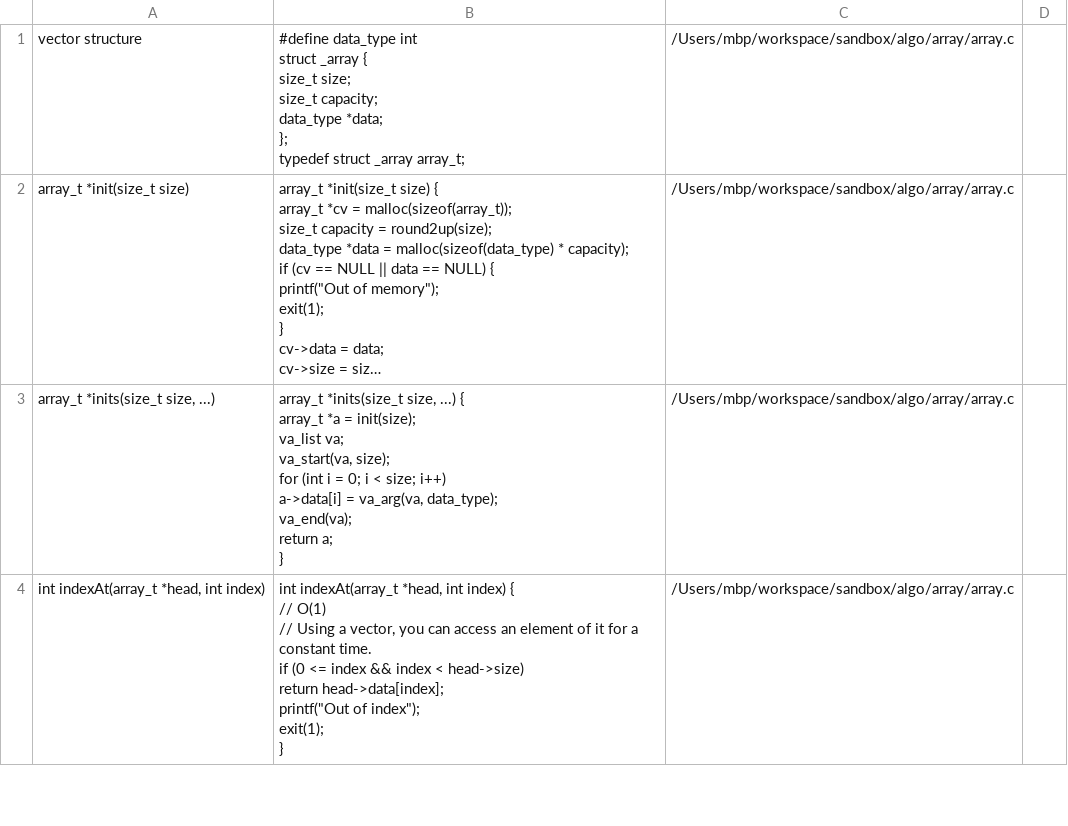
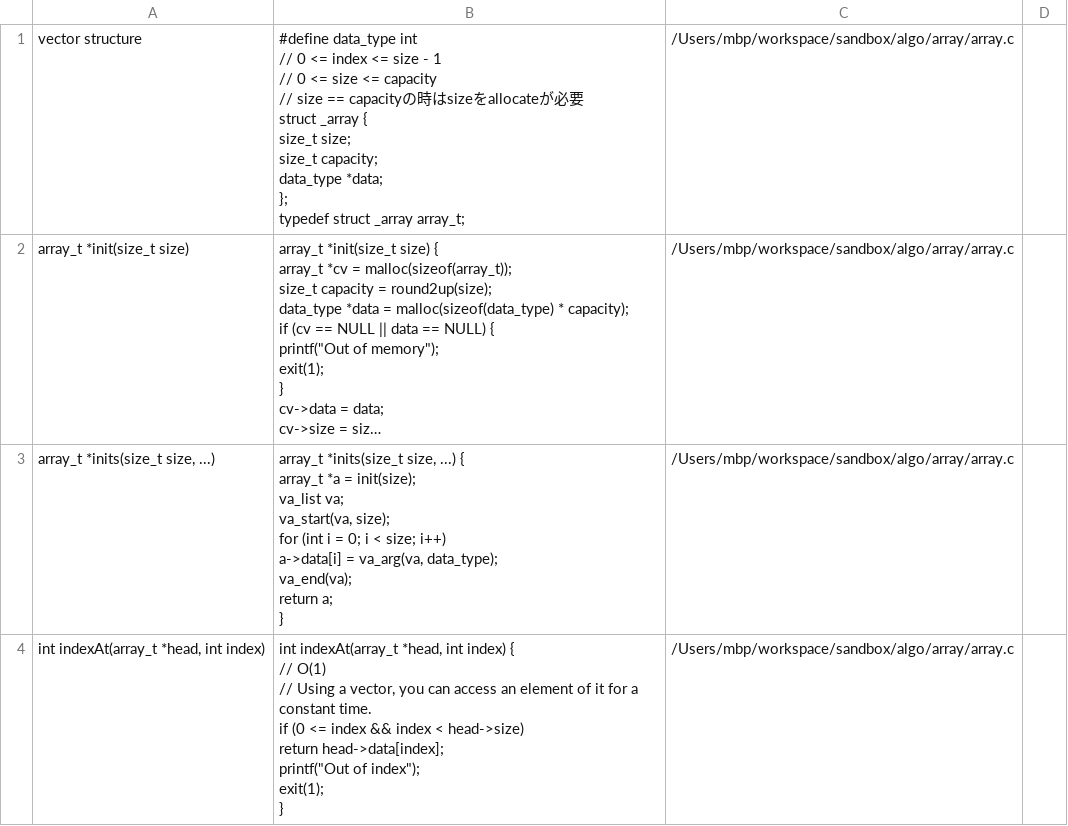
Before and after one commit to her0e1c1/her0e1c1.github.io, a CSV file: code.csv, drawn as a sheet; only a part is shown; long unchanged cells end in …; ↵ is a line break in a cell; the diff covers the shown part only; the diff names each change by its address in the sheet, - before the commit and + after, or states it on an @@ line.

Commit message:
up

```diff
--- a/code.csv
+++ b/code.csv
-B1: …data_type int ↵ struct _array…
+B1: …data_type int ↵ // 0 <= index <= size - 1 ↵ // 0 <= size <= capacity ↵ // size == capacityの時はsizeをallocateが必要 ↵ struct _array…
```
Also changed, not shown: 6 added rows, 3 removed rows and 22 edited cells elsewhere in this file.
